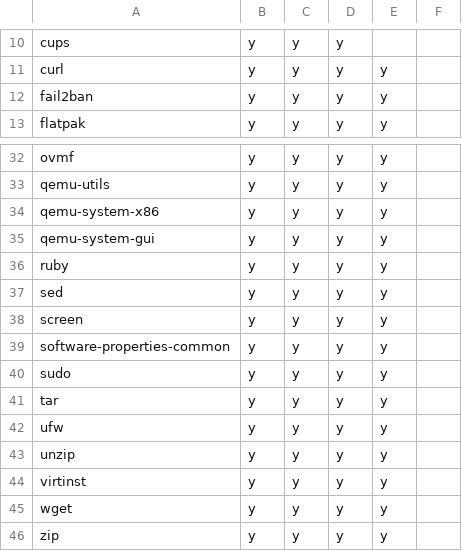
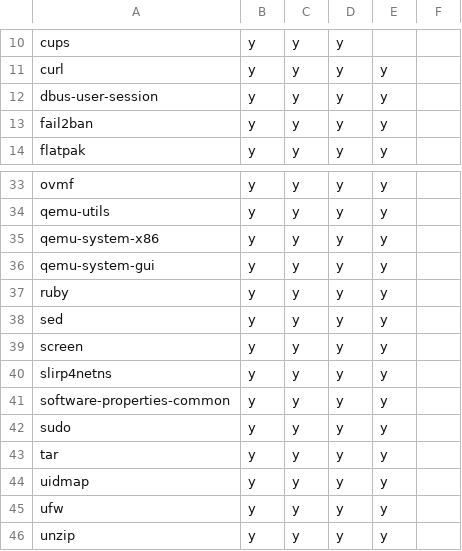
Before and after one commit to rvenutolo/packages, a CSV file: debian-bookworm.csv, drawn as a sheet; only a part is shown, gaps mark what is left out; the shorter side is filled out with more unchanged rows; the diff names each change by its address in the sheet, - before the commit and + after, or states it on an @@ line.

```diff
--- a/debian-bookworm.csv
+++ b/debian-bookworm.csv
+row 12: dbus-user-session | y | y | y | y
+row 40: slirp4netns | y | y | y | y
+row 44: uidmap | y | y | y | y
```
Also changed, not shown: ubuntu-noble.csv.
